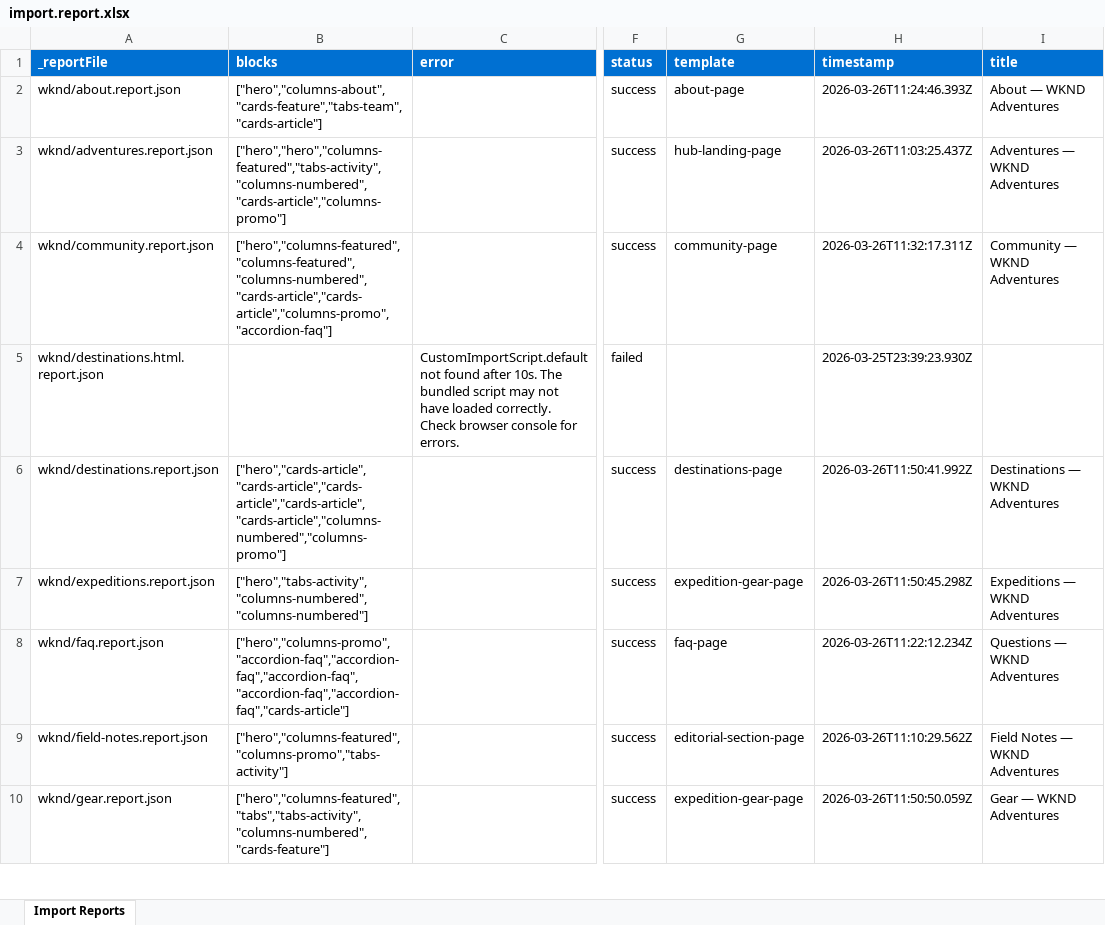
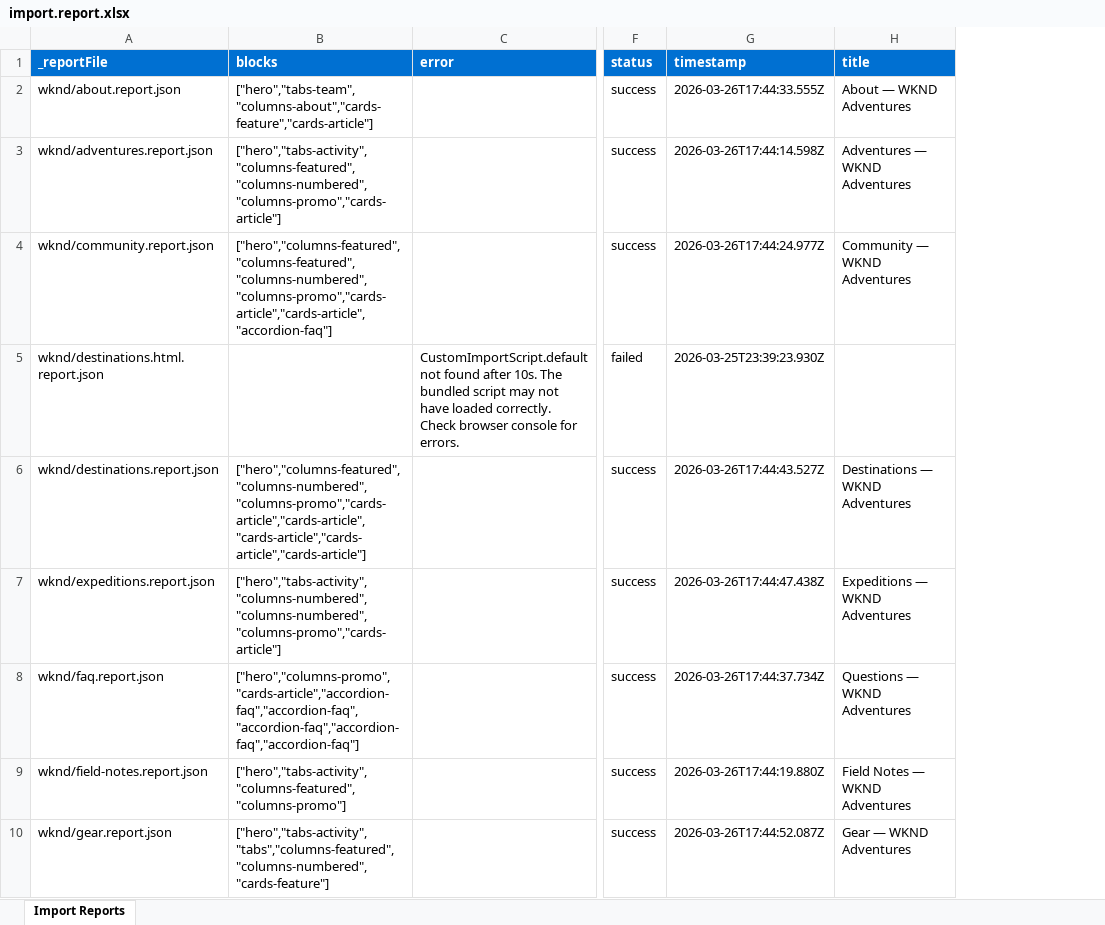
Before and after one commit to adobe-summit-labs/xmod-lab, an Excel workbook: tools/importer/reports/import.report.xlsx, sheet Import Reports, drawn as a sheet; only a part is shown, gaps mark what is left out; values as stored, in another font and other column widths than the file's, no borders; removed rows and columns are numbered as before the commit, all else as after; the diff covers the shown part only; the diff names each change by its address in the sheet, - before the commit and + after, or states it on an @@ line.

Commit message:
Add columns block, update importer
Automated migration updates generated by Experience Modernization Agent.

Changed files (24):
- AGENTS.md
- SKILL-IMPORT.md
- blocks/columns/columns.css
- tools/importer/import.bundle.js
- tools/importer/import.js
- tools/importer/page-templates.json
- tools/importer/reports/import.report.xlsx
- tools/importer/reports/wknd/about.report.json
- tools/importer/reports/wknd/adventures.report.json
- tools/importer/reports/wknd/blog/alpine-cycling.report.json
- tools/importer/reports/wknd/blog/kayaking-norway.report.json
- tools/importer/reports/wknd/blog/mountain-photography.report.json
- tools/importer/reports/wknd/blog/patagonia-trek.report.json
- tools/importer/reports/wknd/blog/ultralight-backpacking.report.json
- tools/importer/reports/wknd/blog/yosemite-rock-climbing.report.json
- tools/importer/reports/wknd/community.report.json
- tools/importer/reports/wknd/destinations.report.json
- tools/importer/reports/wknd/expeditions.report.json
- tools/importer/reports/wknd/faq.report.json
- tools/importer/reports/wknd/field-notes.report.json
- tools/importer/reports/wknd/gear.report.json
- tools/importer/reports/wknd/index.report.json
- tools/importer/reports/wknd/sustainability.report.json
- tools/importer/transformers/wknd-sections.js

```diff
--- a/tools/importer/reports/import.report.xlsx (sheet Import Reports)
+++ b/tools/importer/reports/import.report.xlsx (sheet Import Reports)
-column G (template), rows 2-10: about-page | hub-landing-page | community-page |  | destinations-page | expedition-gear-page | faq-page | editorial-section-page | expedition-gear-page
-B2 (blocks): ["hero","columns-about","cards-feature","tabs-team","cards-article"]
+B2 (blocks): ["hero","tabs-team","columns-about","cards-feature","cards-article"]
-G2 (timestamp): 2026-03-26T11:24:46.393Z
+G2 (timestamp): 2026-03-26T17:44:33.555Z
-B3 (blocks): ["hero","hero","columns-featured","tabs-activity","columns-numbered","cards-article","columns-promo"]
+B3 (blocks): ["hero","tabs-activity","columns-featured","columns-numbered","columns-promo","cards-article"]
-G3 (timestamp): 2026-03-26T11:03:25.437Z
+G3 (timestamp): 2026-03-26T17:44:14.598Z
-B4 (blocks): ["hero","columns-featured","columns-featured","columns-numbered","cards-article","cards-article","columns-promo","accordion-faq"]
+B4 (blocks): ["hero","columns-featured","columns-featured","columns-numbered","columns-promo","cards-article","cards-article","accordion-faq"]
-G4 (timestamp): 2026-03-26T11:32:17.311Z
+G4 (timestamp): 2026-03-26T17:44:24.977Z
-B6 (blocks): ["hero","cards-article","cards-article","cards-article","cards-article","cards-article","columns-numbered","columns-promo"]
+B6 (blocks): ["hero","columns-featured","columns-numbered","columns-promo","cards-article","cards-article","cards-article","cards-article","cards-article"]
-G6 (timestamp): 2026-03-26T11:50:41.992Z
+G6 (timestamp): 2026-03-26T17:44:43.527Z
-B7 (blocks): ["hero","tabs-activity","columns-numbered","columns-numbered"]
+B7 (blocks): ["hero","tabs-activity","columns-numbered","columns-numbered","columns-promo","cards-article"]
-G7 (timestamp): 2026-03-26T11:50:45.298Z
+G7 (timestamp): 2026-03-26T17:44:47.438Z
-B8 (blocks): ["hero","columns-promo","accordion-faq","accordion-faq","accordion-faq","accordion-faq","accordion-faq","cards-article"]
+B8 (blocks): ["hero","columns-promo","cards-article","accordion-faq","accordion-faq","accordion-faq","accordion-faq","accordion-faq"]
-G8 (timestamp): 2026-03-26T11:22:12.234Z
+G8 (timestamp): 2026-03-26T17:44:37.734Z
-B9 (blocks): ["hero","columns-featured","columns-promo","tabs-activity"]
+B9 (blocks): ["hero","tabs-activity","columns-featured","columns-promo"]
-G9 (timestamp): 2026-03-26T11:10:29.562Z
+G9 (timestamp): 2026-03-26T17:44:19.880Z
-B10 (blocks): ["hero","columns-featured","tabs","tabs-activity","columns-numbered","cards-feature"]
+B10 (blocks): ["hero","tabs-activity","tabs","columns-featured","columns-numbered","cards-feature"]
-G10 (timestamp): 2026-03-26T11:50:50.059Z
+G10 (timestamp): 2026-03-26T17:44:52.087Z
```
Also changed, not shown: 16 edited cells elsewhere in this sheet, 23 other files.
